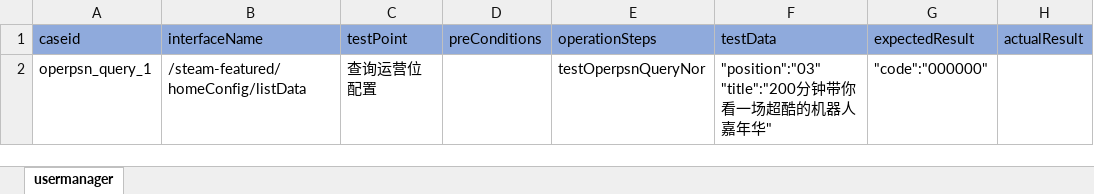
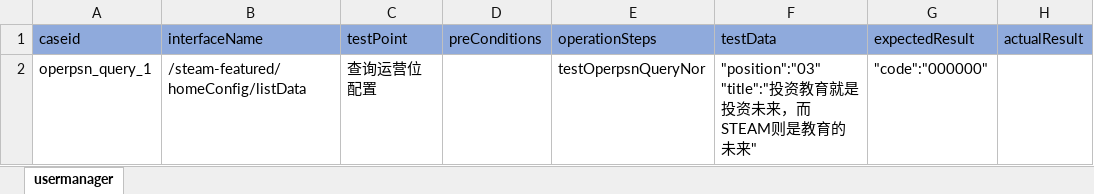
Before and after one commit to litaojun/steamOmTest, an Excel workbook: steamcase/operposition/operpsnquerycase.xlsx, sheet usermanager, drawn as a sheet; values as stored, in another font and other column widths than the file's, no borders; ↵ is a line break in a cell; the diff names each change by its address in the sheet, - before the commit and + after, or states it on an @@ line.

```diff
--- a/steamcase/operposition/operpsnquerycase.xlsx (sheet usermanager)
+++ b/steamcase/operposition/operpsnquerycase.xlsx (sheet usermanager)
-F2 (testData): "position":"03" ↵ "title":"200分钟带你看一场超酷的机器人嘉年华"
+F2 (testData): "position":"03" ↵ "title":"投资教育就是投资未来，而STEAM则是教育的未来"
```
Also changed, not shown: 12 other files.
